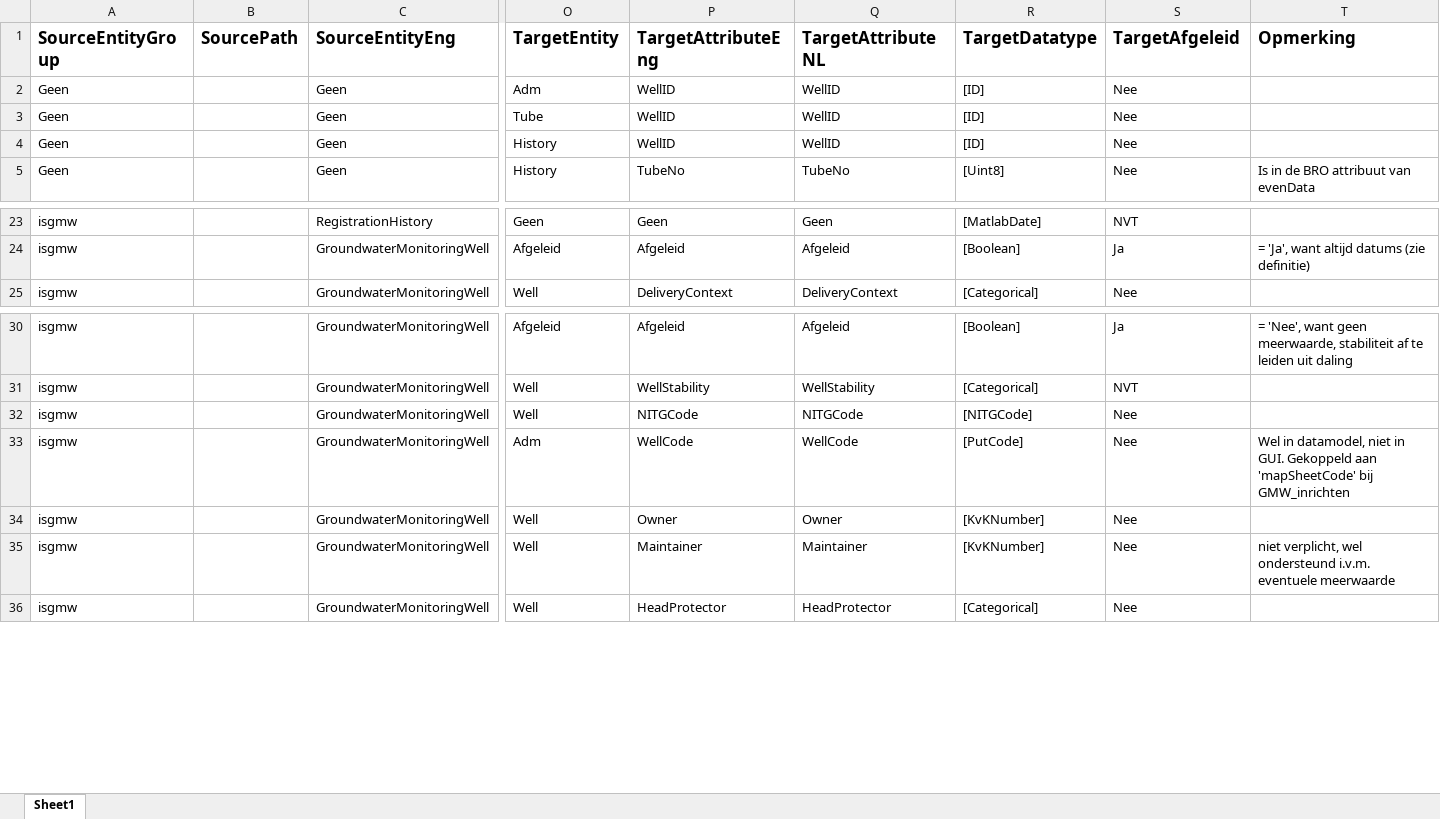
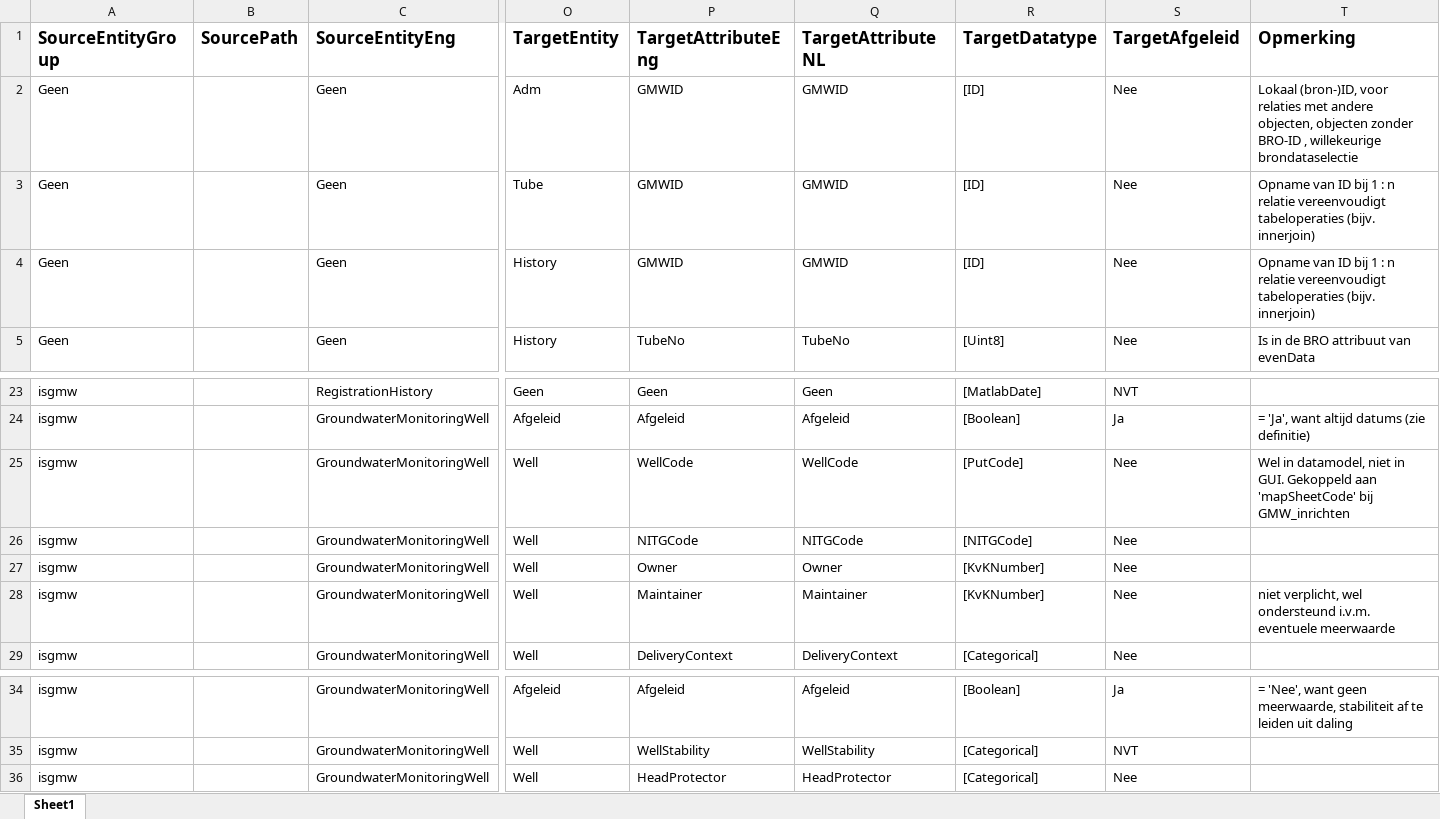
Before and after one commit to QC-Protocol/BronDatamodel, an Excel workbook: BROMappings/Mapping en definitie BRO GMW.xlsx, sheet Sheet1, drawn as a sheet; only a part is shown, gaps mark what is left out; values as stored, in another font and other column widths than the file's, no borders; removed rows and columns are numbered as before the commit, all else as after; rows hold the shown columns only; the diff names each change by its address in the sheet, - before the commit and + after, or states it on an @@ line.

Commit message:
Consequente doorvoering Bron-ID’s
De BRO-mappingbestanden zijn aangepast om opslag en gebruik van lokale Bron-ID’s voor alle objecten gelijk en consequent door te voeren. In de interne administratie van alle bronobjecten, én van entiteitgroepen die een 1 : n relatie hebben daarmee, is nu een lokale Bron-ID opgenomen omdat:

• in het brondatamodel, analoog aan de BRO, verschillende typen objecten los van elkaar bewaard worden en dus naar elkaar moeten verwijzen als er een relatie is;
• bronobjecten geen BRO-ID hebben als ze (nog) niet geregistreerd zijn in de BRO, en dus niet noodzakelijkerwijs uniek geidentificeerd kunnen worden daarmee;
• gebruik van Bron-ID’s (i.p.v. gebruik van de array-index als ID) maakt het mogelijk om willekeurige selecties uit een brondatabase uit te kunnen wisselen als nieuwe brondatabase, zonder de array-indices te moeten herberekenen.

```diff
--- a/BROMappings/Mapping en definitie BRO GMW.xlsx (sheet Sheet1)
+++ b/BROMappings/Mapping en definitie BRO GMW.xlsx (sheet Sheet1)
-P2:P4 (TargetAttributeEng): WellID
+P2:P4 (TargetAttributeEng): GMWID
-Q2:Q4 (TargetAttributeNL): WellID
+Q2:Q4 (TargetAttributeNL): GMWID
-T2 (Opmerking): (empty)
+T2 (Opmerking): Lokaal (bron-)ID, voor relaties met andere objecten, objecten zonder BRO-ID , willekeurige brondataselectie
-T3:T4 (Opmerking): (empty)
+T3:T4 (Opmerking): Opname van ID bij 1 : n relatie vereenvoudigt tabeloperaties (bijv. innerjoin)
+row 25: isgmw |  | GroundwaterMonitoringWell | Well | WellCode | WellCode | [PutCode] | Nee | Wel in datamodel, niet in GUI. Gekoppeld aan 'mapSheetCode' bij GMW_inrichten
@@ row 32 moved to row 26: isgmw @@
@@ row 34 moved to row 27: isgmw @@
@@ row 35 moved to row 28: isgmw @@
-row 33: isgmw |  | GroundwaterMonitoringWell | Adm | WellCode | WellCode | [PutCode] | Nee | Wel in datamodel, niet in GUI. Gekoppeld aan 'mapSheetCode' bij GMW_inrichten
```
Also changed, not shown: BROMappings/Mapping en definitie BRO GLD.xlsx, BROMappings/Mapping en definitie BRO GMN.xlsx.
